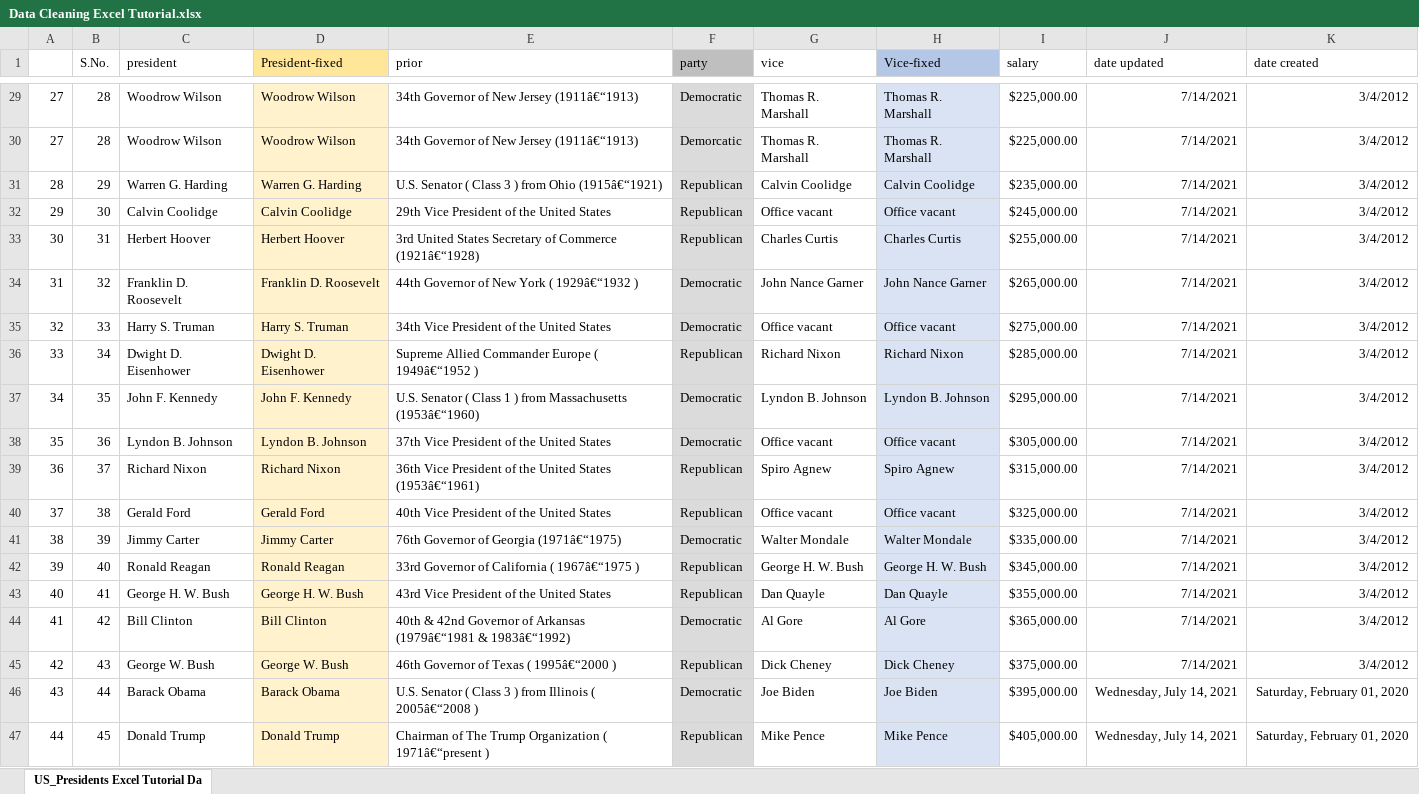
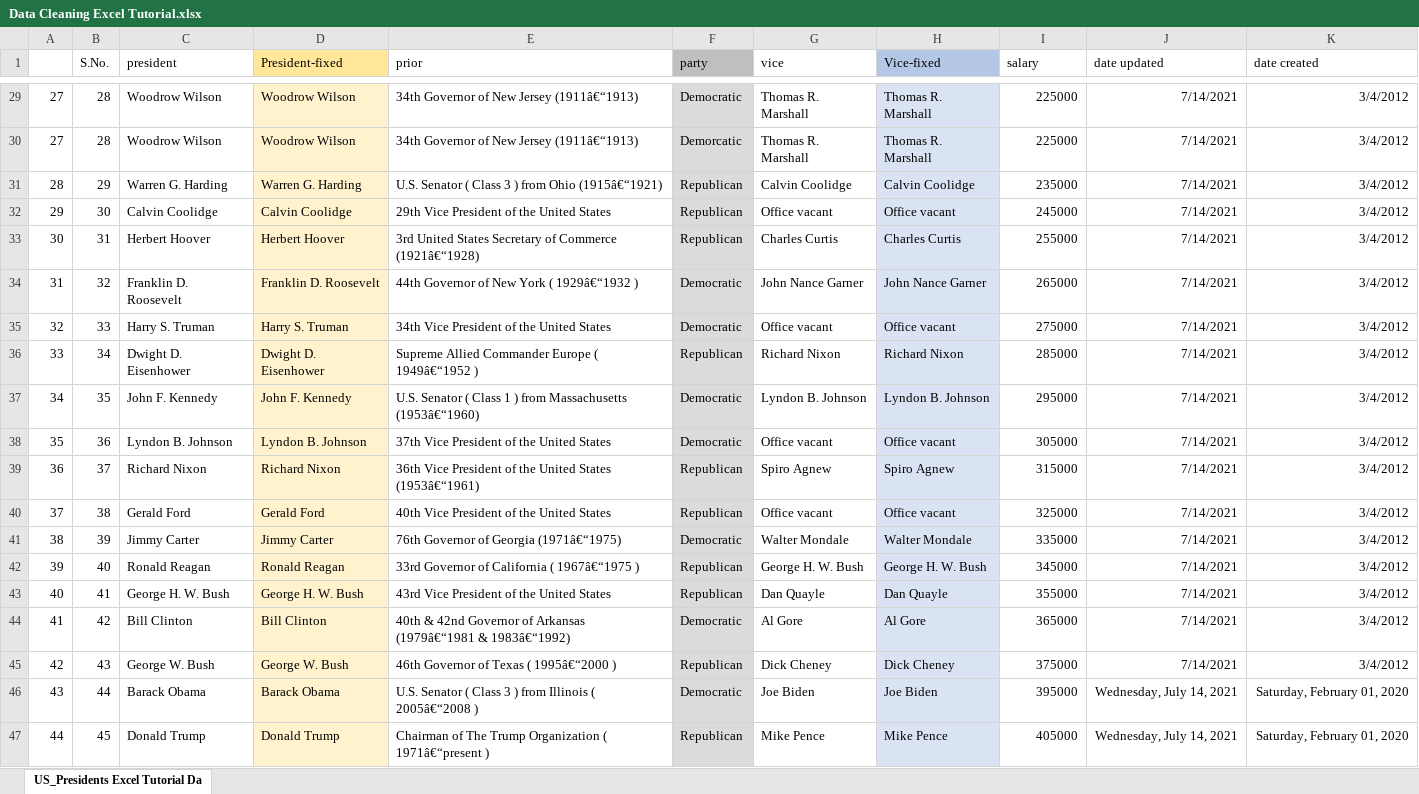
Before and after one commit to LyudmilaNevedomskaya/Data-Analysis-Portfolio-Projects, an Excel workbook: Excel/Data Cleaning Excel Tutorial.xlsx, sheet US_Presidents Excel Tutorial Da, drawn as a sheet; only a part is shown, gaps mark what is left out; values as stored, in another font and other column widths than the file's, no borders; the diff covers the shown part only; the diff names each change by its address in the sheet, - before the commit and + after, or states it on an @@ line.

Commit message:
Salary column fixed by applying Number format instead Currency format for better calculations

```diff
--- a/Excel/Data Cleaning Excel Tutorial.xlsx (sheet US_Presidents Excel Tutorial Da)
+++ b/Excel/Data Cleaning Excel Tutorial.xlsx (sheet US_Presidents Excel Tutorial Da)
-I29:I30 (salary): $225,000.00
+I29:I30 (salary): 225000
-I31 (salary): $235,000.00
+I31 (salary): 235000
-I32 (salary): $245,000.00
+I32 (salary): 245000
-I33 (salary): $255,000.00
+I33 (salary): 255000
-I34 (salary): $265,000.00
+I34 (salary): 265000
-I35 (salary): $275,000.00
+I35 (salary): 275000
-I36 (salary): $285,000.00
+I36 (salary): 285000
-I37 (salary): $295,000.00
+I37 (salary): 295000
-I38 (salary): $305,000.00
+I38 (salary): 305000
-I39 (salary): $315,000.00
+I39 (salary): 315000
-I40 (salary): $325,000.00
+I40 (salary): 325000
-I41 (salary): $335,000.00
+I41 (salary): 335000
-I42 (salary): $345,000.00
+I42 (salary): 345000
-I43 (salary): $355,000.00
+I43 (salary): 355000
-I44 (salary): $365,000.00
+I44 (salary): 365000
-I45 (salary): $375,000.00
+I45 (salary): 375000
-I46 (salary): $395,000.00
+I46 (salary): 395000
-I47 (salary): $405,000.00
+I47 (salary): 405000
```
Also changed, not shown: 27 edited cells elsewhere in this sheet.
